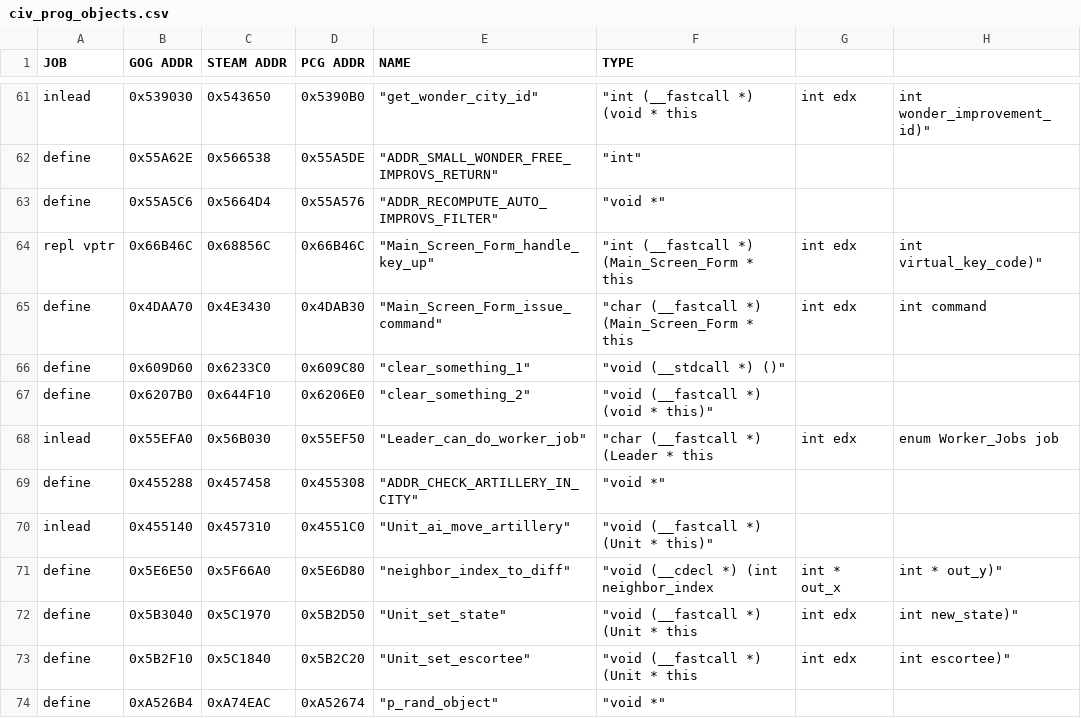
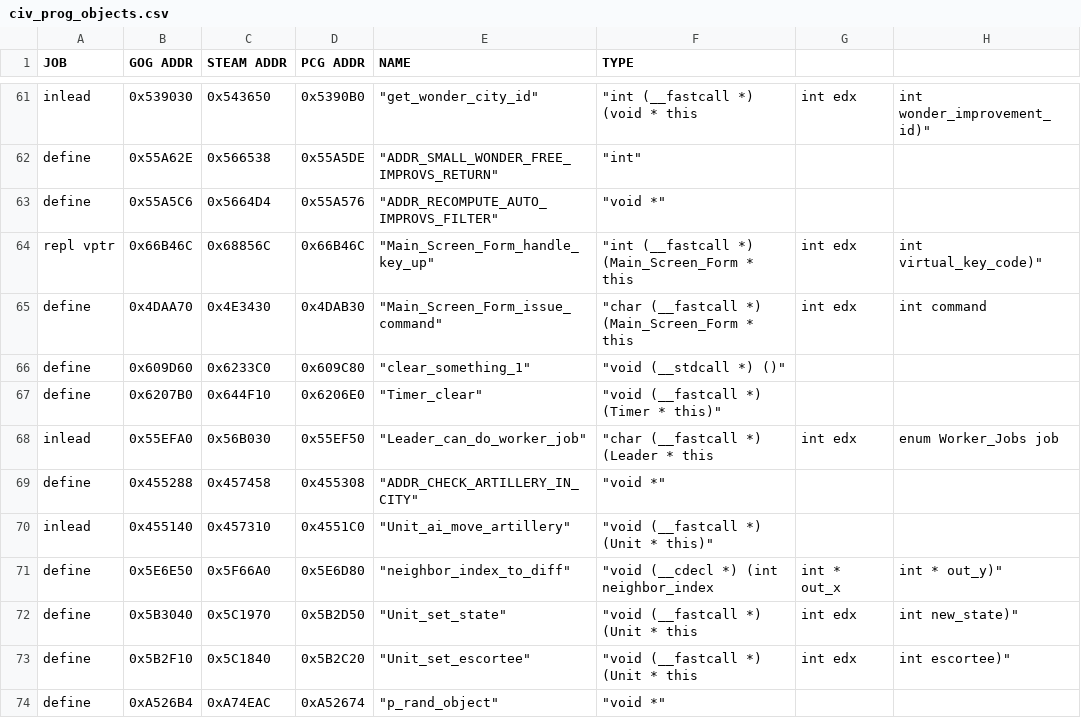
Before and after one commit to maxpetul/C3X, a CSV file: civ_prog_objects.csv, drawn as a sheet; only a part is shown, gaps mark what is left out; the diff names each change by its address in the sheet, - before the commit and + after, or states it on an @@ line.

Commit message:
Decode Timer struct (formerly Form_Data_30) and a couple of bools in Main_GUI

```diff
--- a/civ_prog_objects.csv
+++ b/civ_prog_objects.csv
-E67 (NAME): "clear_something_2"
+E67 (NAME): "Timer_clear"
-F67 (TYPE): "void (__fastcall *) (void * this)"
+F67 (TYPE): "void (__fastcall *) (Timer * this)"
```
Also changed, not shown: 2 other files.
